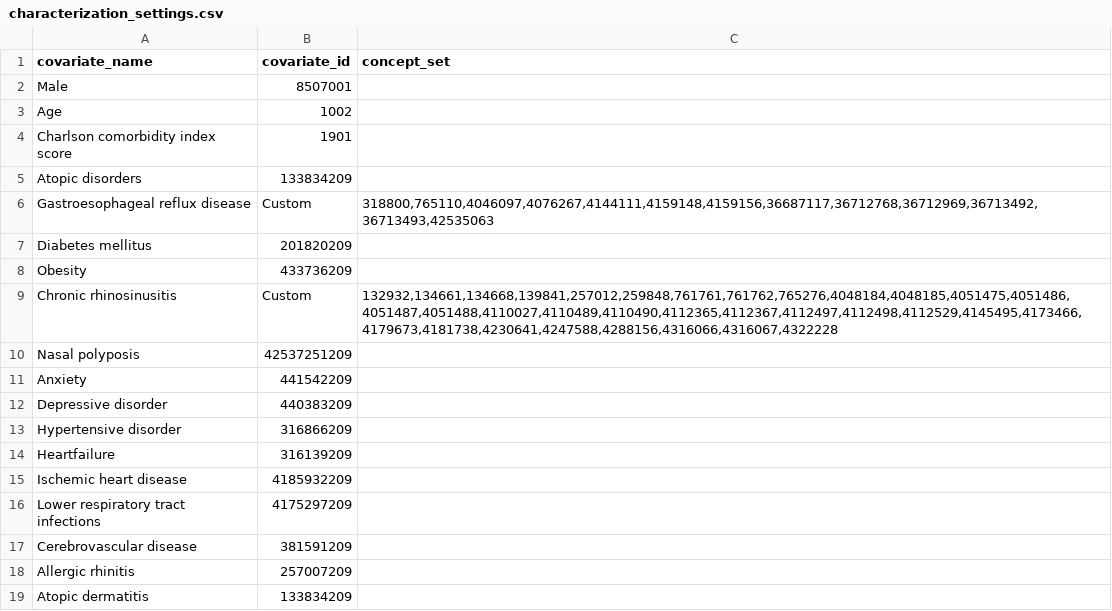
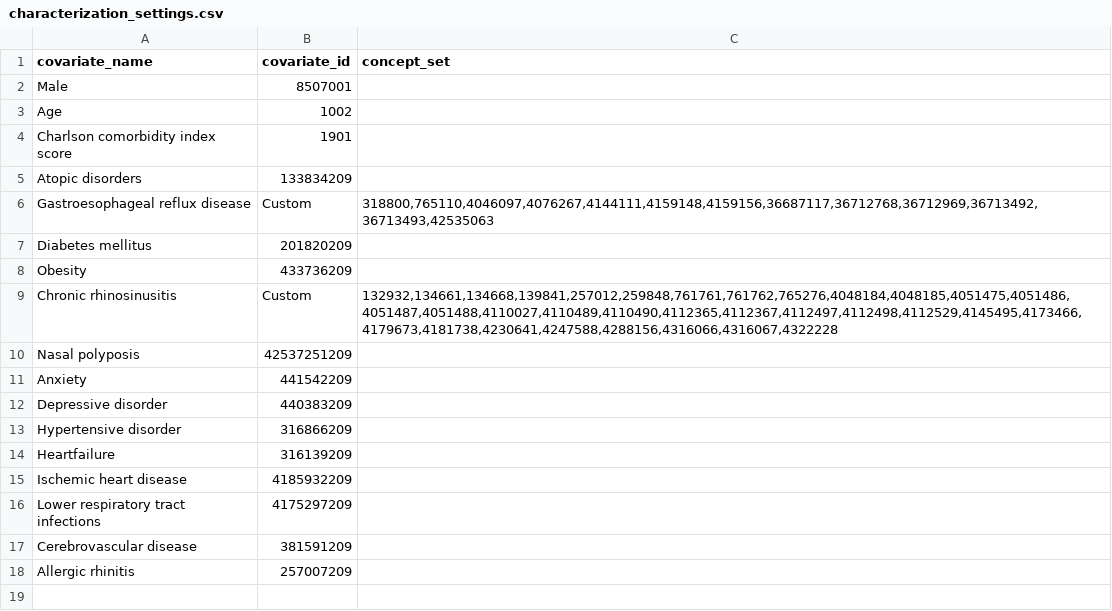
Before and after one commit to ted9219/RespiratoryDrugPathways, a CSV file: inst/Settings/characterization_settings.csv, drawn as a sheet; the diff names each change by its address in the sheet, - before the commit and + after, or states it on an @@ line.

Commit message:
Remove atopic dermatitis

```diff
--- a/inst/Settings/characterization_settings.csv
+++ b/inst/Settings/characterization_settings.csv
-row 19: Atopic dermatitis | 133834209
```
